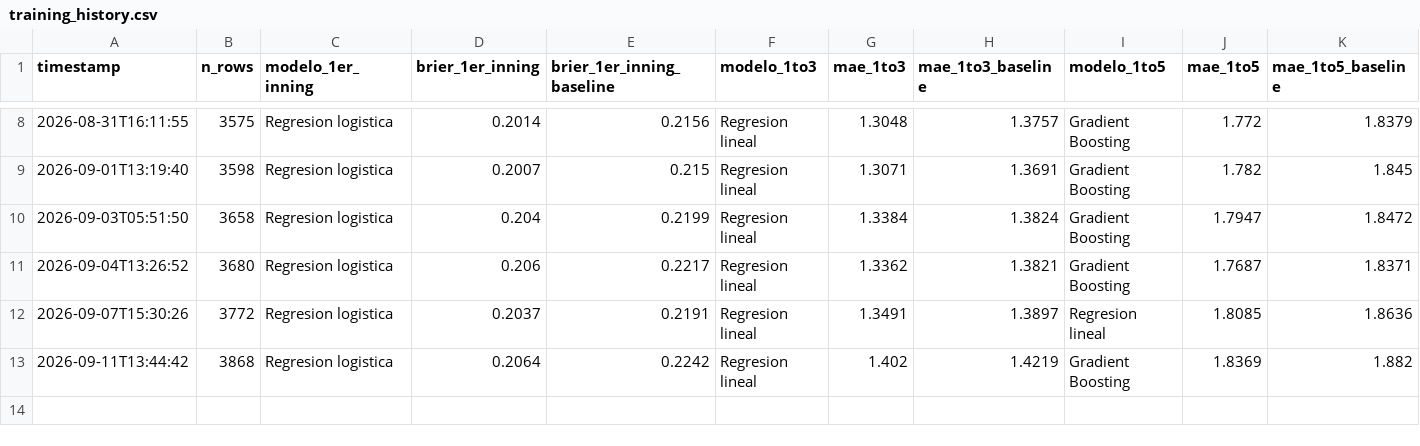
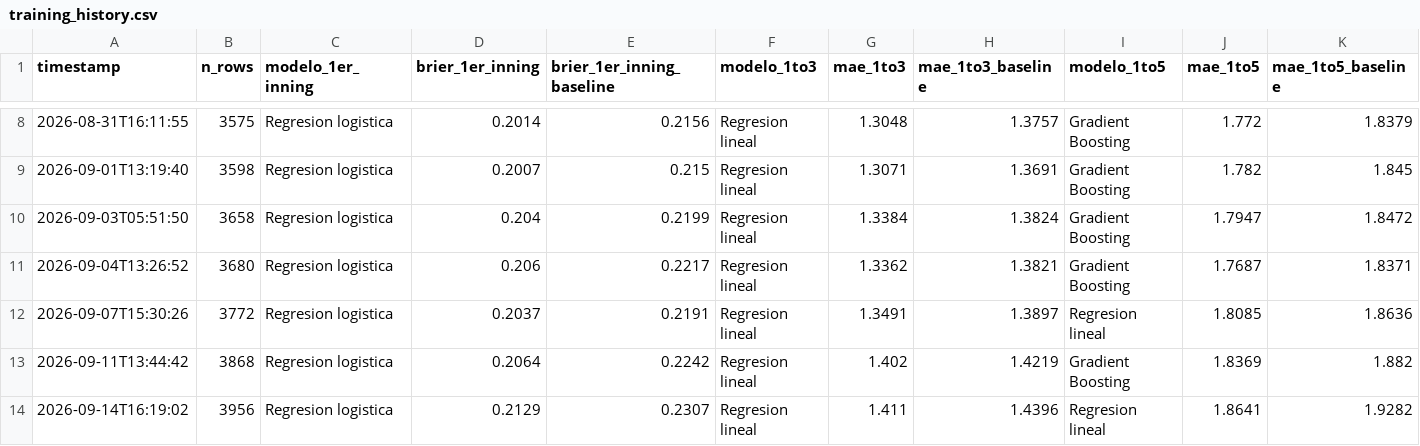
Before and after one commit to BrandonPalmaJobs/apuestas-mlb, a CSV file: training_history.csv, drawn as a sheet; only a part is shown, gaps mark what is left out.

```diff
--- a/training_history.csv
+++ b/training_history.csv
@@ -13 +13,2 @@ timestamp,n_rows,modelo_1er_inning,brier_1er_inning,brier_1er_inning_baseline,mo
 2026-09-11T13:44:42,3868,Regresion logistica,0.2064,0.2242,Regresion lineal,1.402,1.4219,Gradient Boosting,1.8369,1.882
+2026-09-14T16:19:02,3956,Regresion logistica,0.2129,0.2307,Regresion lineal,1.411,1.4396,Regresion lineal,1.8641,1.9282
```
Also changed, not shown: training_history_matchup.csv, 19 other files.
